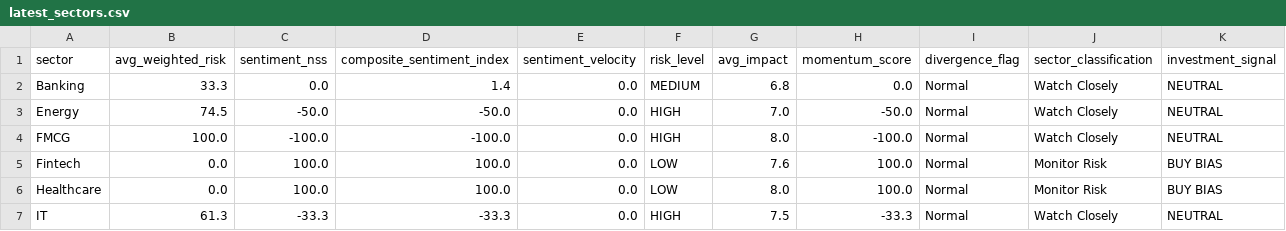
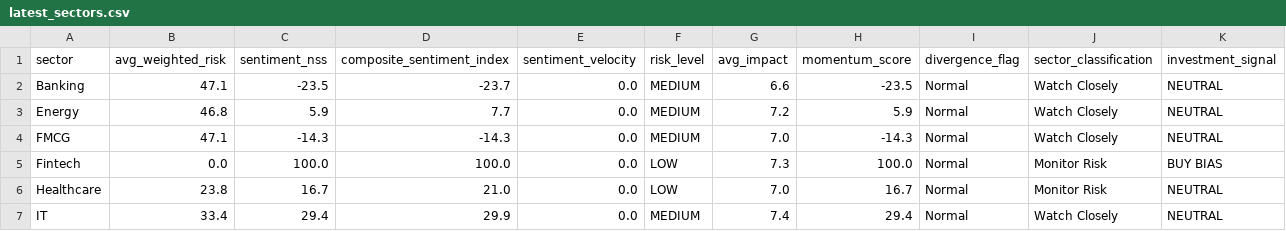
Before and after one commit to SatyamSk/MarketPulseAIData, a CSV file: latest_sectors.csv, drawn as a sheet; only a part is shown; the diff covers the shown part only.

Commit message:
Update sectors 2026-03-21 02:39:58 IST

```diff
--- a/latest_sectors.csv
+++ b/latest_sectors.csv
@@ -1,7 +1,7 @@
 sector,avg_weighted_risk,sentiment_nss,composite_sentiment_index,sentiment_velocity,risk_level,avg_impact,momentum_score,divergence_flag,sector_classification,investment_signal
-Banking,33.3,0.0,1.4,0.0,MEDIUM,6.8,0.0,Normal,Watch Closely,NEUTRAL
-Energy,74.5,-50.0,-50.0,0.0,HIGH,7.0,-50.0,Normal,Watch Closely,NEUTRAL
-FMCG,100.0,-100.0,-100.0,0.0,HIGH,8.0,-100.0,Normal,Watch Closely,NEUTRAL
-Fintech,0.0,100.0,100.0,0.0,LOW,7.6,100.0,Normal,Monitor Risk,BUY BIAS
-Healthcare,0.0,100.0,100.0,0.0,LOW,8.0,100.0,Normal,Monitor Risk,BUY BIAS
-IT,61.3,-33.3,-33.3,0.0,HIGH,7.5,-33.3,Normal,Watch Closely,NEUTRAL
+Banking,47.1,-23.5,-23.7,0.0,MEDIUM,6.6,-23.5,Normal,Watch Closely,NEUTRAL
+Energy,46.8,5.9,7.7,0.0,MEDIUM,7.2,5.9,Normal,Watch Closely,NEUTRAL
+FMCG,47.1,-14.3,-14.3,0.0,MEDIUM,7.0,-14.3,Normal,Watch Closely,NEUTRAL
+Fintech,0.0,100.0,100.0,0.0,LOW,7.3,100.0,Normal,Monitor Risk,BUY BIAS
+Healthcare,23.8,16.7,21.0,0.0,LOW,7.0,16.7,Normal,Monitor Risk,NEUTRAL
+IT,33.4,29.4,29.9,0.0,MEDIUM,7.4,29.4,Normal,Watch Closely,NEUTRAL
```
Also changed, not shown: 22 edited cells elsewhere in this file.
